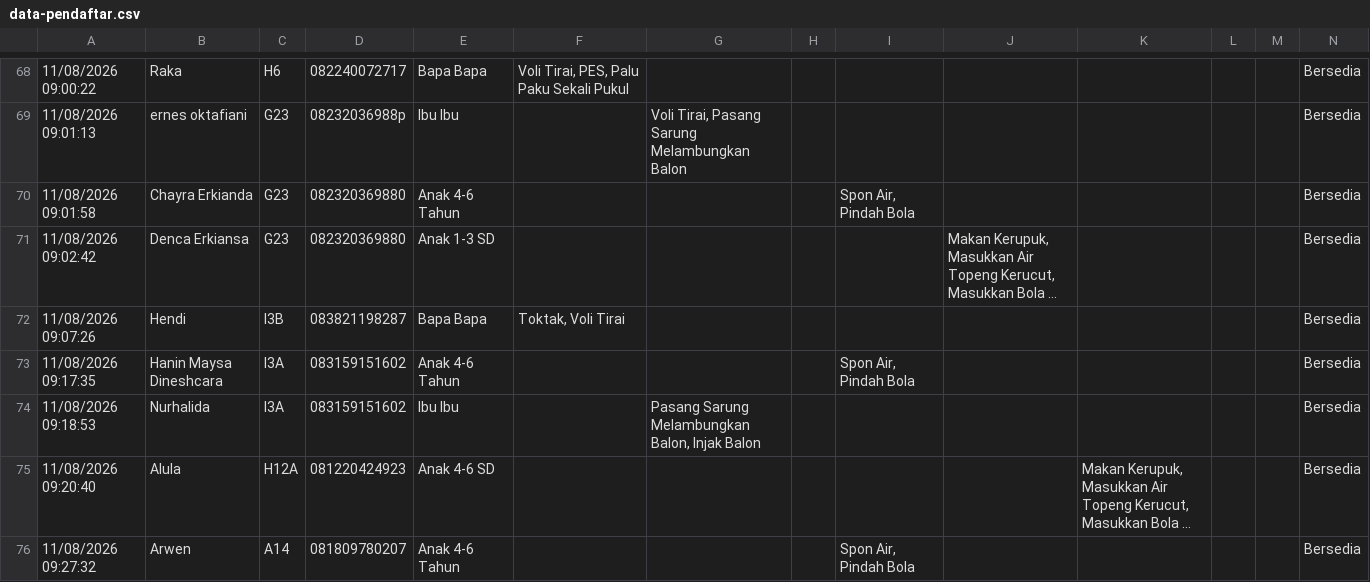
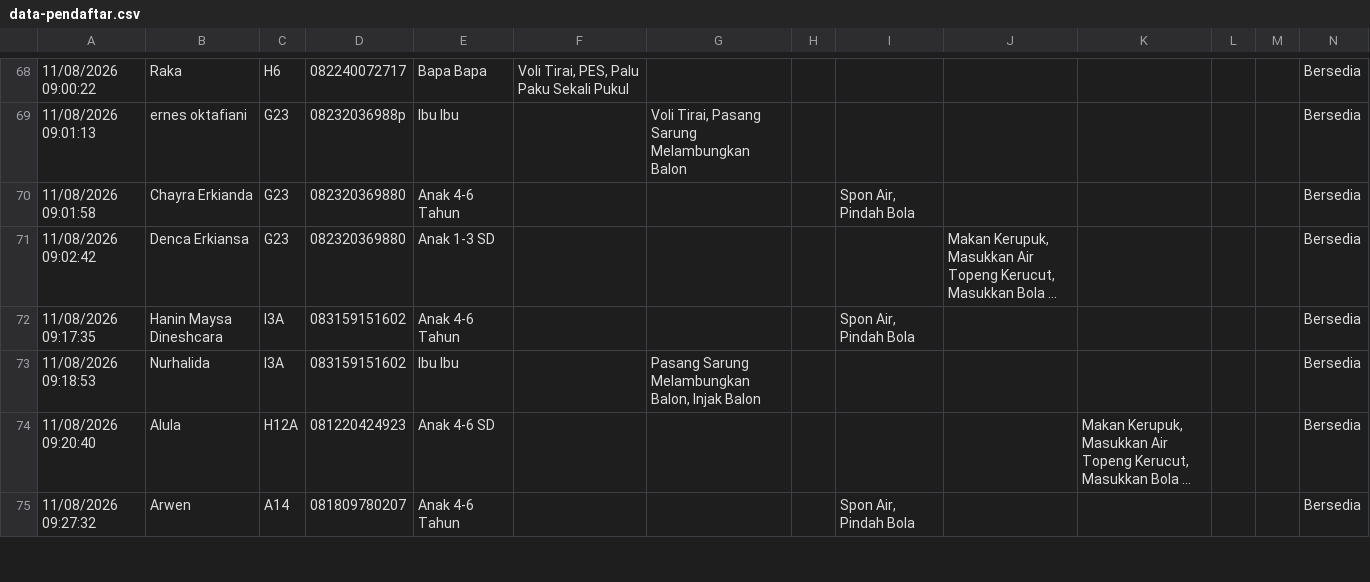
Before and after one commit to mahardikaindra/agustusan, a CSV file: public/data-pendaftar.csv, drawn as a sheet; only a part is shown, gaps mark what is left out; long unchanged cells end in …; rows hold the shown columns only; the diff names each change by its address in the sheet, - before the commit and + after, or states it on an @@ line.

```diff
--- a/public/data-pendaftar.csv
+++ b/public/data-pendaftar.csv
-row 72: 11/08/2026 09:07:26 | Hendi | I3B | 083821198287 | Bapa Bapa | Toktak, Voli Tirai |  |  |  |  |  |  |  | Bersedia
```
Also changed, not shown: 1 other file.
